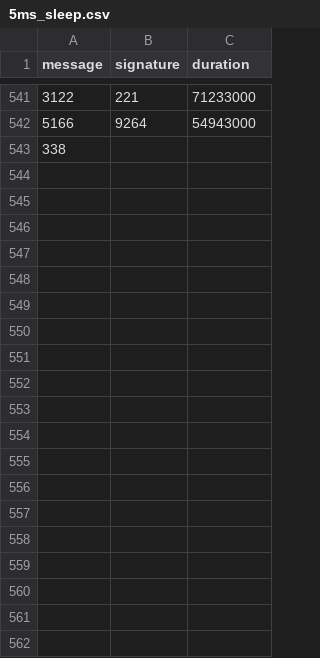
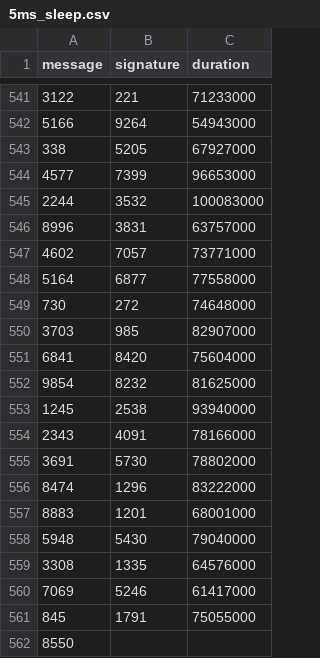
Before and after one commit to nicopupupu/QGIS_Package_Installer, a CSV file: 5ms_sleep.csv, drawn as a sheet; only a part is shown, gaps mark what is left out.

Commit message:
Updated unit tests.

```diff
--- a/5ms_sleep.csv
+++ b/5ms_sleep.csv
@@ -542,2 +542,21 @@ message,signature,duration
 5166,9264,54943000
-338,
+338,5205,67927000
+4577,7399,96653000
+2244,3532,100083000
+8996,3831,63757000
+4602,7057,73771000
+5164,6877,77558000
+730,272,74648000
+3703,985,82907000
+6841,8420,75604000
+9854,8232,81625000
+1245,2538,93940000
+2343,4091,78166000
+3691,5730,78802000
+8474,1296,83222000
+8883,1201,68001000
+5948,5430,79040000
+3308,1335,64576000
+7069,5246,61417000
+845,1791,75055000
+8550
```
